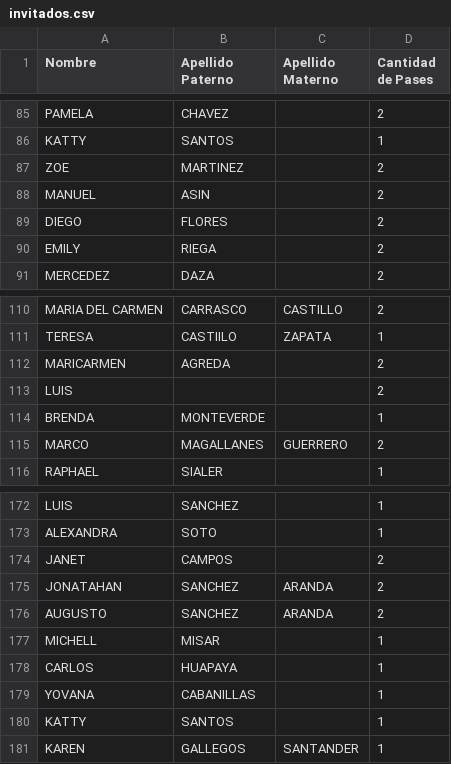
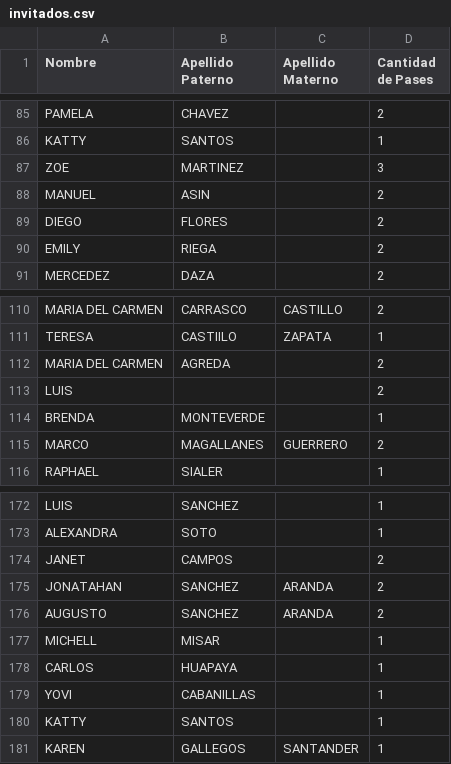
Before and after one commit to jcaceres89c/Briggitte_y_JoseMartin, a CSV file: invitados/invitados.csv, drawn as a sheet; only a part is shown, gaps mark what is left out.

Commit message:
correccion de invitados 10-8 V2

```diff
--- a/invitados/invitados.csv
+++ b/invitados/invitados.csv
@@ -86,3 +86,3 @@ PAMELA;CHAVEZ;;2
 KATTY;SANTOS;;1
-ZOE;MARTINEZ;;2
+ZOE;MARTINEZ;;3
 MANUEL;ASIN;;2
@@ -111,3 +111,3 @@ MARIA DEL CARMEN;CARRASCO;CASTILLO;2
 TERESA;CASTIILO;ZAPATA;1
-MARICARMEN;AGREDA;;2
+MARIA DEL CARMEN;AGREDA;;2
 LUIS;;;2
@@ -178,3 +178,3 @@ MICHELL;MISAR;;1
 CARLOS;HUAPAYA;;1
-YOVANA;CABANILLAS;;1
+YOVI;CABANILLAS;;1
 KATTY;SANTOS;;1
```
